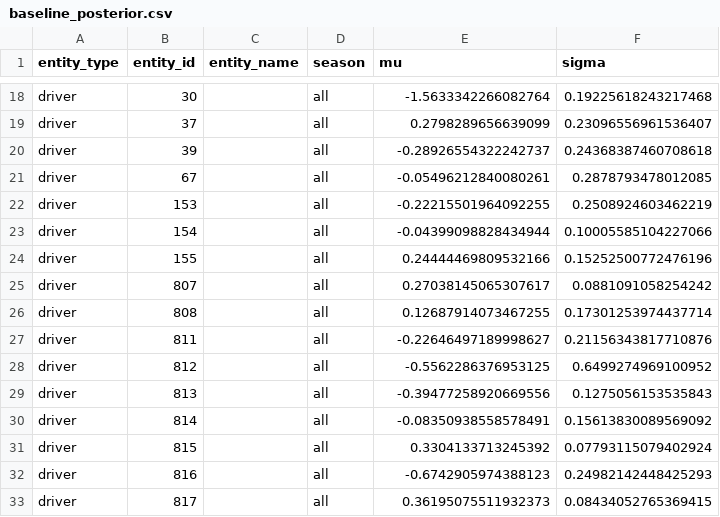
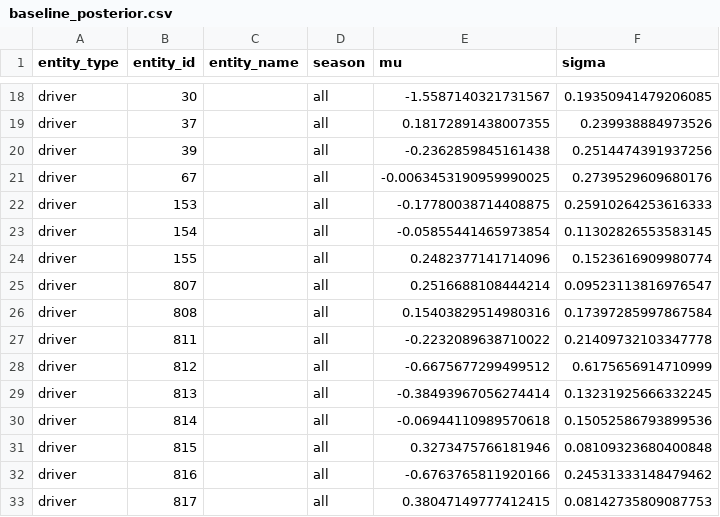
Before and after one commit to christianrand18/MBML-TrueSkill-Formula-1, a CSV file: outputs/pgm_model/baseline_posterior.csv, drawn as a sheet; only a part is shown, gaps mark what is left out; the diff covers the shown part only; the diff names each change by its address in the sheet, - before the commit and + after, or states it on an @@ line.

```diff
--- a/outputs/pgm_model/baseline_posterior.csv
+++ b/outputs/pgm_model/baseline_posterior.csv
-E18 (mu): -1.5633342266082764
+E18 (mu): -1.5587140321731567
-F18 (sigma): 0.19225618243217468
+F18 (sigma): 0.19350941479206085
-E19 (mu): 0.2798289656639099
+E19 (mu): 0.18172891438007355
-F19 (sigma): 0.23096556961536407
+F19 (sigma): 0.239938884973526
-E20 (mu): -0.28926554322242737
+E20 (mu): -0.2362859845161438
-F20 (sigma): 0.24368387460708618
+F20 (sigma): 0.2514474391937256
-E21 (mu): -0.05496212840080261
+E21 (mu): -0.0063453190959990025
-F21 (sigma): 0.2878793478012085
+F21 (sigma): 0.2739529609680176
-E22 (mu): -0.22215501964092255
+E22 (mu): -0.17780038714408875
-F22 (sigma): 0.2508924603462219
+F22 (sigma): 0.25910264253616333
-E23 (mu): -0.04399098828434944
+E23 (mu): -0.05855441465973854
-F23 (sigma): 0.10005585104227066
+F23 (sigma): 0.11302826553583145
-E24 (mu): 0.24444469809532166
+E24 (mu): 0.2482377141714096
-F24 (sigma): 0.15252500772476196
+F24 (sigma): 0.1523616909980774
-E25 (mu): 0.27038145065307617
+E25 (mu): 0.2516688108444214
-F25 (sigma): 0.0881091058254242
+F25 (sigma): 0.09523113816976547
-E26 (mu): 0.12687914073467255
+E26 (mu): 0.15403829514980316
-F26 (sigma): 0.17301253974437714
+F26 (sigma): 0.17397285997867584
-E27 (mu): -0.22646497189998627
+E27 (mu): -0.2232089638710022
-F27 (sigma): 0.21156343817710876
+F27 (sigma): 0.21409732103347778
-E28 (mu): -0.5562286376953125
+E28 (mu): -0.6675677299499512
-F28 (sigma): 0.6499274969100952
+F28 (sigma): 0.6175656914710999
-E29 (mu): -0.39477258920669556
+E29 (mu): -0.38493967056274414
-F29 (sigma): 0.1275056153535843
+F29 (sigma): 0.13231925666332245
-E30 (mu): -0.08350938558578491
+E30 (mu): -0.06944110989570618
-F30 (sigma): 0.15613830089569092
+F30 (sigma): 0.15052586793899536
-E31 (mu): 0.3304133713245392
+E31 (mu): 0.3273475766181946
-F31 (sigma): 0.07793115079402924
+F31 (sigma): 0.08109323680400848
-E32 (mu): -0.6742905974388123
+E32 (mu): -0.6763765811920166
-F32 (sigma): 0.24982142448425293
+F32 (sigma): 0.24531333148479462
-E33 (mu): 0.36195075511932373
+E33 (mu): 0.38047149777412415
-F33 (sigma): 0.08434052765369415
+F33 (sigma): 0.08142735809087753
```
Also changed, not shown: 156 edited cells elsewhere in this file, outputs/pgm_model/extended_posterior.csv, outputs/pgm_model/full_posterior.csv, 23 other files.
